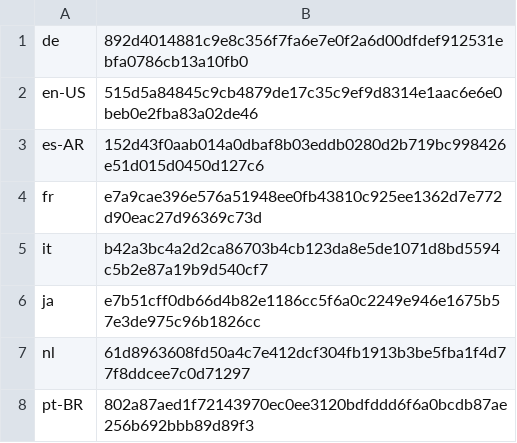
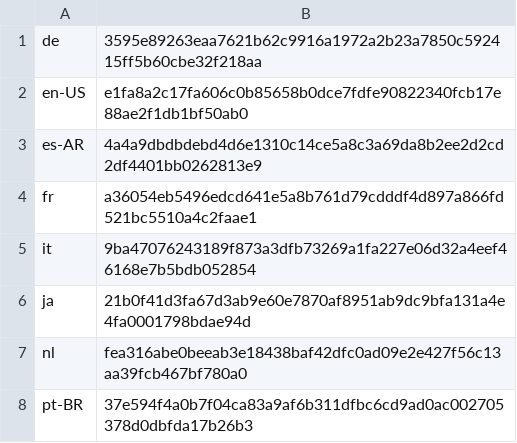
Before and after one commit to basvandenbrink/chocolatey-packages, a CSV file: betterbird/tools/LanguageChecksums.csv, drawn as a sheet.

Commit message:
AU: 1 updated - betterbird [skip ci] https://gist.github.com/basvandenbrink/cf2abf8d848094bfaf2fa984a0c85745/586c26698791e15586832da5d7b44e4011f4705c

```diff
--- a/betterbird/tools/LanguageChecksums.csv
+++ b/betterbird/tools/LanguageChecksums.csv
@@ -1,8 +1,8 @@
-de|892d4014881c9e8c356f7fa6e7e0f2a6d00dfdef912531ebfa0786cb13a10fb0
-en-US|515d5a84845c9cb4879de17c35c9ef9d8314e1aac6e6e0beb0e2fba83a02de46
-es-AR|152d43f0aab014a0dbaf8b03eddb0280d2b719bc998426e51d015d0450d127c6
-fr|e7a9cae396e576a51948ee0fb43810c925ee1362d7e772d90eac27d96369c73d
-it|b42a3bc4a2d2ca86703b4cb123da8e5de1071d8bd5594c5b2e87a19b9d540cf7
-ja|e7b51cff0db66d4b82e1186cc5f6a0c2249e946e1675b57e3de975c96b1826cc
-nl|61d8963608fd50a4c7e412dcf304fb1913b3be5fba1f4d77f8ddcee7c0d71297
-pt-BR|802a87aed1f72143970ec0ee3120bdfddd6f6a0bcdb87ae256b692bbb89d89f3
+de|3595e89263eaa7621b62c9916a1972a2b23a7850c592415ff5b60cbe32f218aa
+en-US|e1fa8a2c17fa606c0b85658b0dce7fdfe90822340fcb17e88ae2f1db1bf50ab0
+es-AR|4a4a9dbdbdebd4d6e1310c14ce5a8c3a69da8b2ee2d2cd2df4401bb0262813e9
+fr|a36054eb5496edcd641e5a8b761d79cdddf4d897a866fd521bc5510a4c2faae1
+it|9ba47076243189f873a3dfb73269a1fa227e06d32a4eef46168e7b5bdb052854
+ja|21b0f41d3fa67d3ab9e60e7870af8951ab9dc9bfa131a4e4fa0001798bdae94d
+nl|fea316abe0beeab3e18438baf42dfc0ad09e2e427f56c13aa39fcb467bf780a0
+pt-BR|37e594f4a0b7f04ca83a9af6b311dfbc6cd9ad0ac002705378d0dbfda17b26b3
```
Also changed, not shown: 2 other files.
